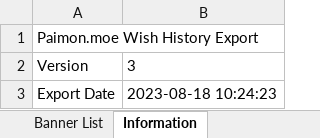
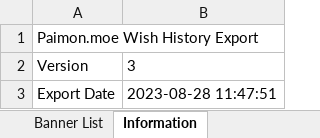
Before and after one commit to liraru/genshin-api, an Excel workbook: excel/paimonmoe_wish_history.xlsx, sheet Information, drawn as a sheet; values as stored, in another font and other column widths than the file's, no borders; the diff names each change by its address in the sheet, - before the commit and + after, or states it on an @@ line.

```diff
--- a/excel/paimonmoe_wish_history.xlsx (sheet Information)
+++ b/excel/paimonmoe_wish_history.xlsx (sheet Information)
-B3: 2023-08-18 10:24:23
+B3: 2023-08-28 11:47:51
```
Also changed, not shown: sheet Weapon Event, sheet Standard.
